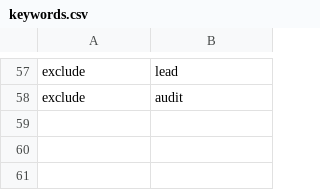
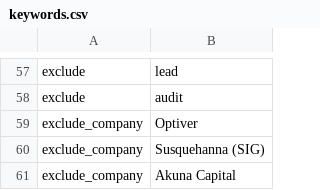
Before and after one commit to Amanda-Chiang/job-scraper, a CSV file: data/keywords.csv, drawn as a sheet; only a part is shown, gaps mark what is left out.

Commit message:
Add company-exclusion filter that applies to all sources, including the aggregator
Removing a company from the Config tab only stopped our own dedicated
scraper for it - the GitHub aggregator list is trusted as-is and
doesn't check against Config, so Optiver/Susquehanna postings kept
showing up via that source even after being removed from Config.

Added a new 'exclude_company' Type to the Keywords tab (same tab as
include/exclude title keywords), read into KeywordConfig.exclude_companies
and applied as a universal hard filter (matcher.is_acceptable_company)
alongside the location/degree-level/season/analyst/department filters -
covers both company-sourced and aggregator-sourced postings.

Applied to the live Keywords tab: Optiver, Susquehanna (SIG), Akuna
Capital.

```diff
--- a/data/keywords.csv
+++ b/data/keywords.csv
@@ -58 +58,4 @@ exclude,lead
 exclude,audit
+exclude_company,Optiver
+exclude_company,Susquehanna (SIG)
+exclude_company,Akuna Capital
```
Also changed, not shown: 5 other files.
